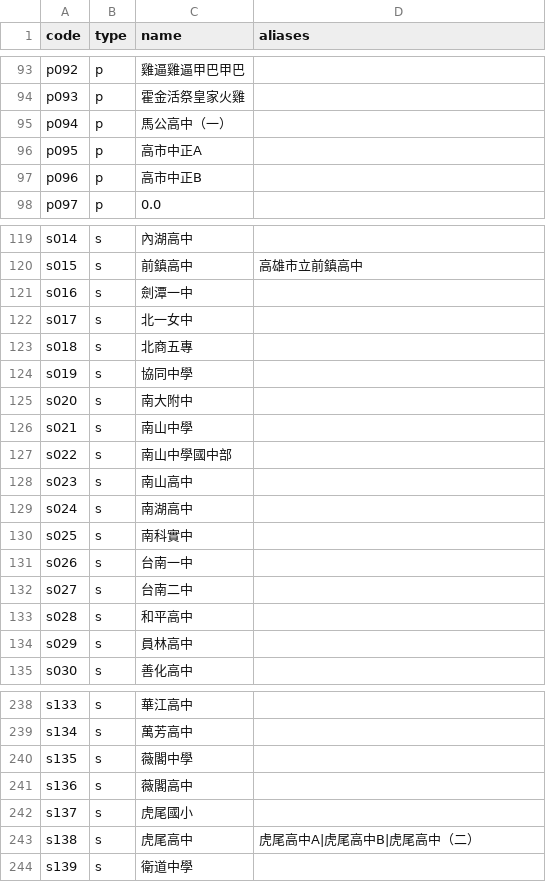
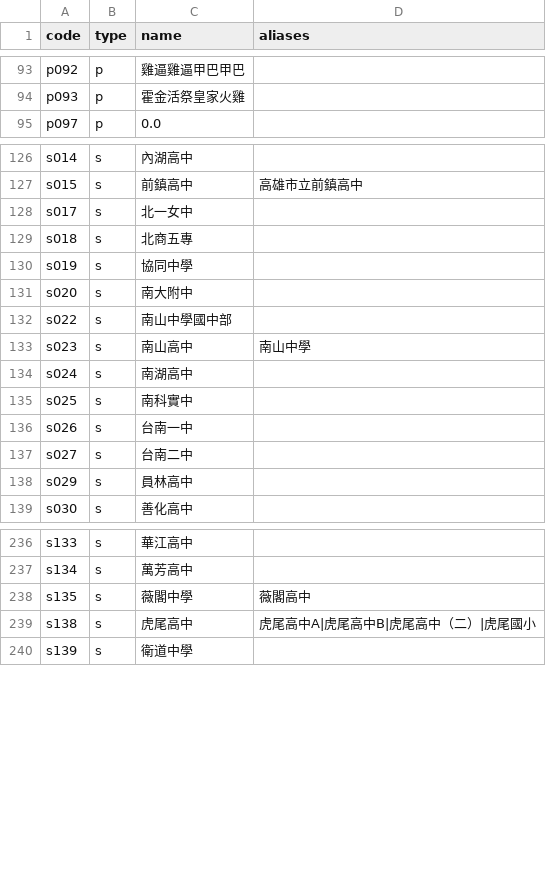
Before and after one commit to macrokernel3000/opendebate, a CSV file: data/entity-registry.csv, drawn as a sheet; only a part is shown, gaps mark what is left out; the diff covers the shown part only.

```diff
--- a/data/entity-registry.csv
+++ b/data/entity-registry.csv
@@ -94,5 +94,2 @@ p092,p,雞逼雞逼甲巴甲巴,
 p093,p,霍金活祭皇家火雞,
-p094,p,馬公高中（一）,
-p095,p,高市中正A,
-p096,p,高市中正B,
 p097,p,0.0,
@@ -120,3 +127,2 @@ s014,s,內湖高中,
 s015,s,前鎮高中,高雄市立前鎮高中
-s016,s,劍潭一中,
 s017,s,北一女中,
@@ -125,5 +131,4 @@ s019,s,協同中學,
 s020,s,南大附中,
-s021,s,南山中學,
 s022,s,南山中學國中部,
-s023,s,南山高中,
+s023,s,南山高中,南山中學
 s024,s,南湖高中,
@@ -132,3 +137,2 @@ s026,s,台南一中,
 s027,s,台南二中,
-s028,s,和平高中,
 s029,s,員林高中,
@@ -239,6 +237,4 @@ s133,s,華江高中,
 s134,s,萬芳高中,
-s135,s,薇閣中學,
-s136,s,薇閣高中,
-s137,s,虎尾國小,
-s138,s,虎尾高中,虎尾高中A|虎尾高中B|虎尾高中（二）
+s135,s,薇閣中學,薇閣高中
+s138,s,虎尾高中,虎尾高中A|虎尾高中B|虎尾高中（二）|虎尾國小
 s139,s,衛道中學,
```
Also changed, not shown: 12 added rows, 9 removed rows and 10 edited cells elsewhere in this file, data/public-data-2025「青聲說」全國高中職辯論賽.csv, 15 other files.
